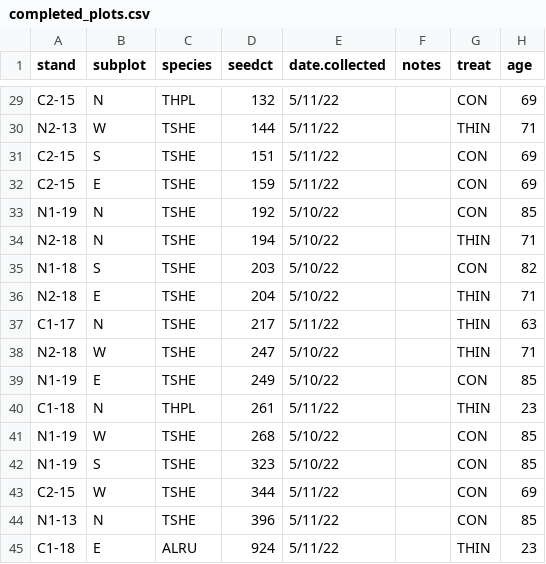
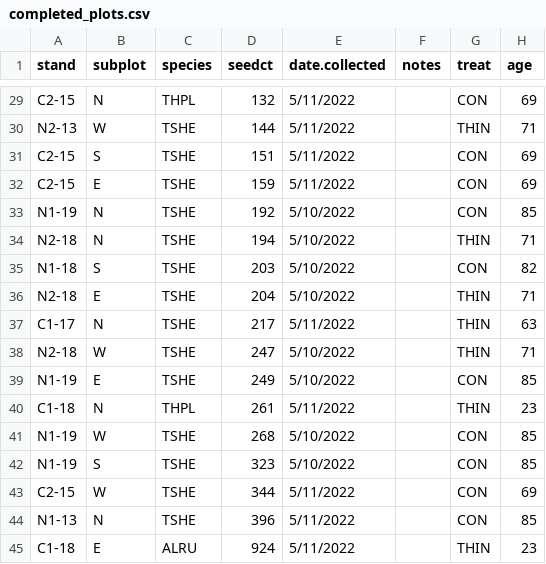
Before and after one commit to AileneKane/ellsworthseeds, a CSV file: data/completed_plots.csv, drawn as a sheet; only a part is shown, gaps mark what is left out; the diff covers the shown part only; the diff names each change by its address in the sheet, - before the commit and + after, or states it on an @@ line.

```diff
--- a/data/completed_plots.csv
+++ b/data/completed_plots.csv
-E29:E32 (date.collected): 5/11/22
+E29:E32 (date.collected): 5/11/2022
-E33:E36 (date.collected): 5/10/22
+E33:E36 (date.collected): 5/10/2022
-E37 (date.collected): 5/11/22
+E37 (date.collected): 5/11/2022
-E38:E39 (date.collected): 5/10/22
+E38:E39 (date.collected): 5/10/2022
-E40 (date.collected): 5/11/22
+E40 (date.collected): 5/11/2022
-E41:E42 (date.collected): 5/10/22
+E41:E42 (date.collected): 5/10/2022
-E43:E45 (date.collected): 5/11/22
+E43:E45 (date.collected): 5/11/2022
```
Also changed, not shown: 21 edited cells elsewhere in this file, 1 other file.
